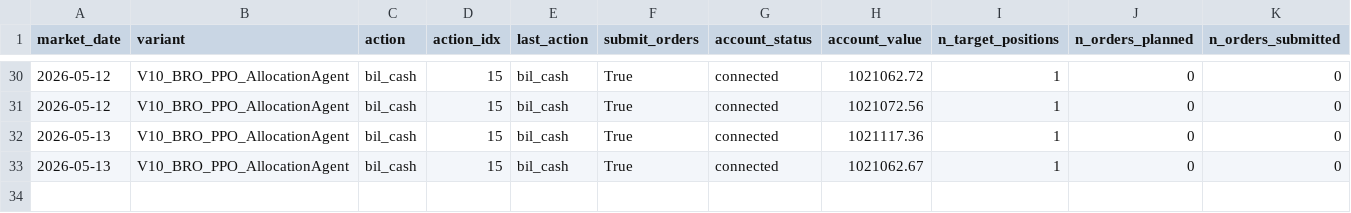
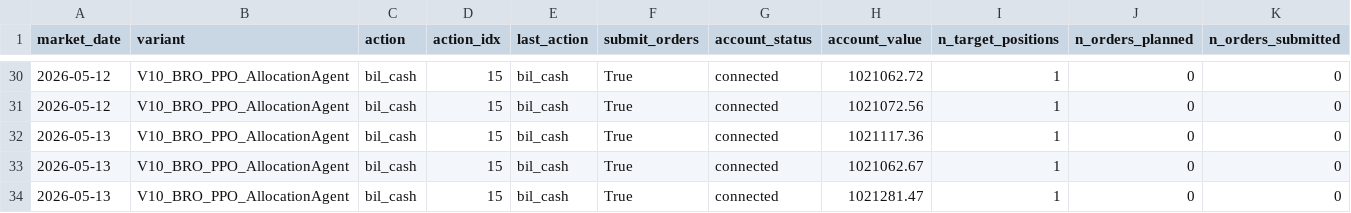
Before and after one commit to FinTechEntrepreneurldz/Base_Model_BR_PPO, a CSV file: logs/model_a/health/signal_history.csv, drawn as a sheet; only a part is shown, gaps mark what is left out; rows hold the shown columns only; the diff names each change by its address in the sheet, - before the commit and + after, or states it on an @@ line.

```diff
--- a/logs/model_a/health/signal_history.csv
+++ b/logs/model_a/health/signal_history.csv
+row 34: 2026-05-13 | V10_BRO_PPO_AllocationAgent | bil_cash | 15 | bil_cash | True | connected | 1021281.47 | 1 | 0 | 0
```
Also changed, not shown: logs/model_a/decisions/decisions.csv, logs/model_a/decisions/latest_decision.csv, 6 other files.
